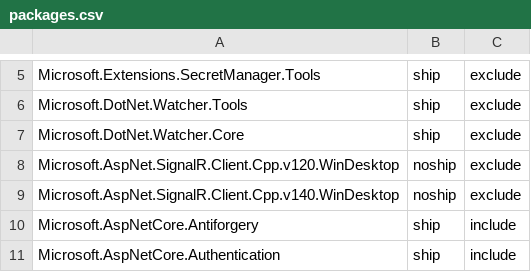
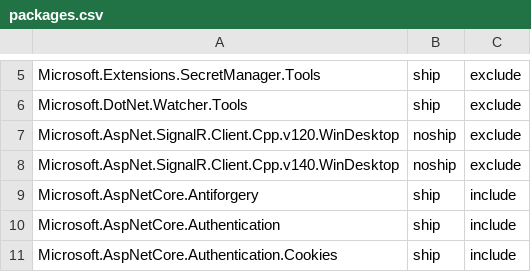
Before and after one commit to aspnet/Coherence, a CSV file: packages/packages.csv, drawn as a sheet; only a part is shown, gaps mark what is left out; the shorter side is filled out with more unchanged rows; the diff names each change by its address in the sheet, - before the commit and + after, or states it on an @@ line.

Commit message:
Update packages.csv
React to https://github.com/aspnet/DotNetTools/pull/177

```diff
--- a/packages/packages.csv
+++ b/packages/packages.csv
-row 7: Microsoft.DotNet.Watcher.Core | ship | exclude
```
